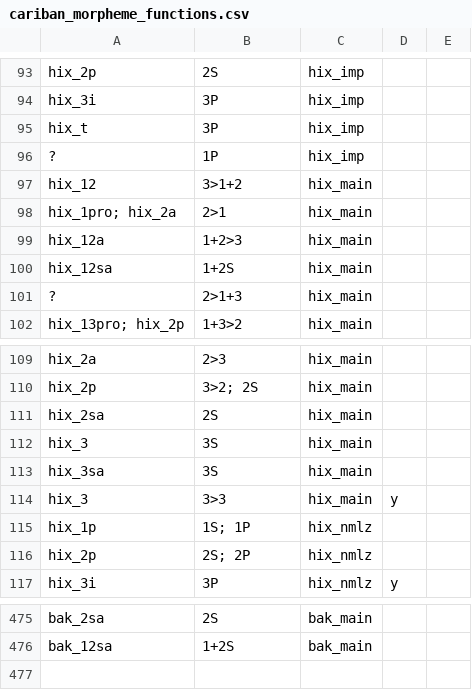
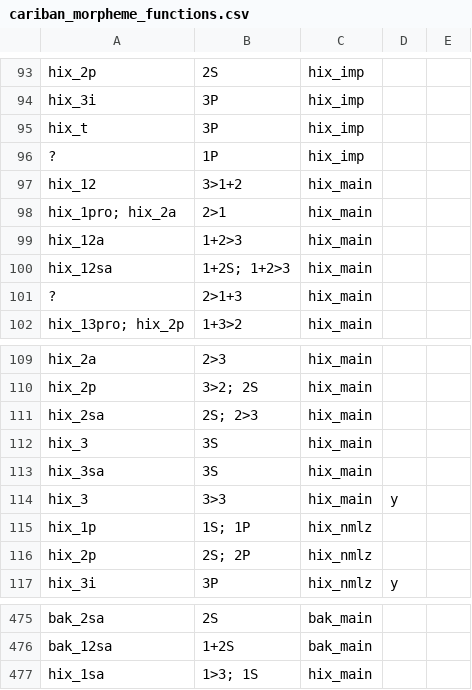
Before and after one commit to cldf-datasets/mattercariban, a CSV file: raw/cariban_morpheme_functions.csv, drawn as a sheet; only a part is shown, gaps mark what is left out.

```diff
--- a/raw/cariban_morpheme_functions.csv
+++ b/raw/cariban_morpheme_functions.csv
@@ -99,3 +99,3 @@
 "hix_12a","1+2>3","hix_main",,
-"hix_12sa","1+2S","hix_main",,
+"hix_12sa","1+2S; 1+2>3","hix_main",,
 "?","2>1+3","hix_main",,
@@ -110,3 +110,3 @@
 "hix_2p","3>2; 2S","hix_main",,
-"hix_2sa","2S","hix_main",,
+"hix_2sa","2S; 2>3","hix_main",,
 "hix_3","3S","hix_main",,
@@ -476 +476,2 @@
 "bak_12sa","1+2S","bak_main",,
+"hix_1sa","1>3; 1S","hix_main",,
```
Also changed, not shown: raw/cariban_morphemes.csv.
